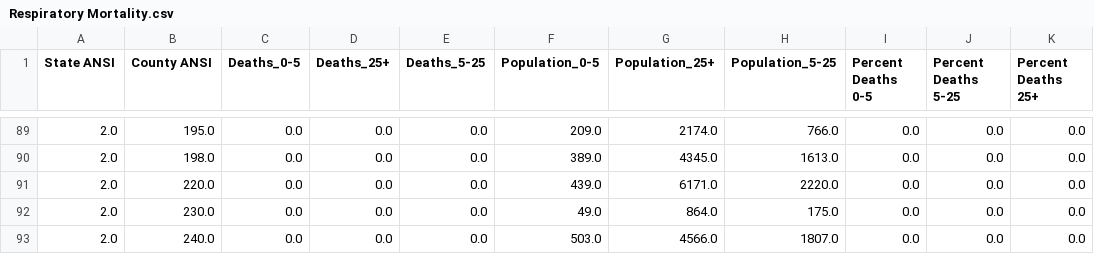
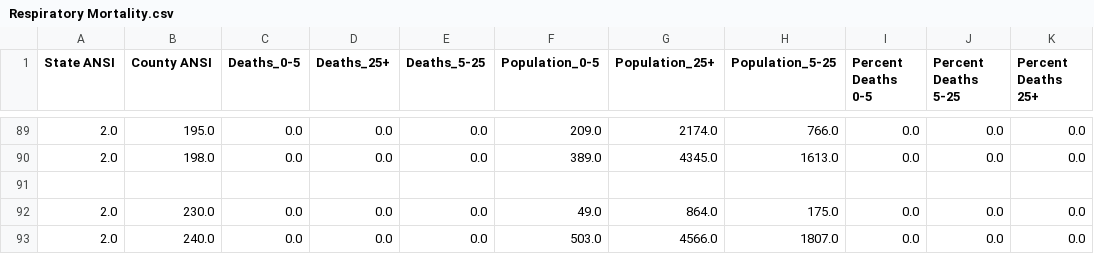
Before and after one commit to mit-jp/climate-risk-data-cleaning, a CSV file: Parsed data/Respiratory Mortality.csv, drawn as a sheet; only a part is shown, gaps mark what is left out; the diff names each change by its address in the sheet, - before the commit and + after, or states it on an @@ line.

```diff
--- a/Parsed data/Respiratory Mortality.csv
+++ b/Parsed data/Respiratory Mortality.csv
-row 91: 2.0 | 220.0 | 0.0 | 0.0 | 0.0 | 439.0 | 6171.0 | 2220.0 | 0.0 | 0.0 | 0.0
+row 91: (empty)
```
Also changed, not shown: Parsed data/All Cause Mortality with estimates.csv, Parsed data/All Cause Mortality.csv, 6 other files.
